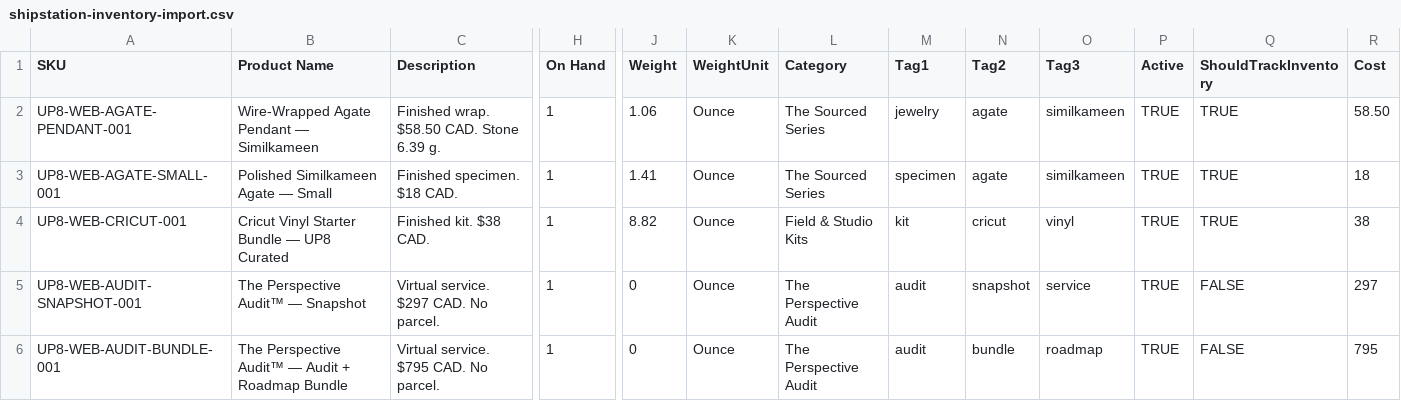
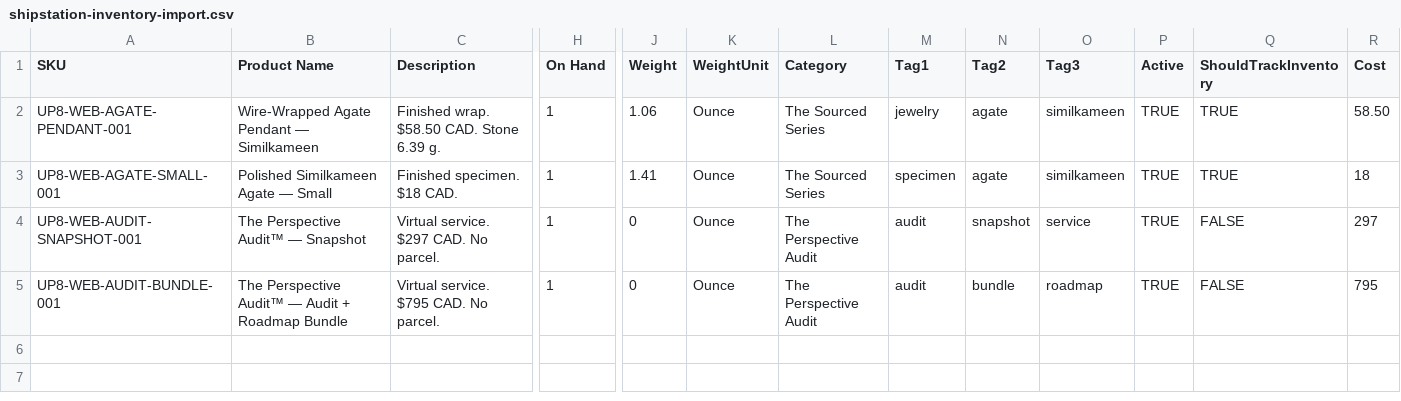
Before and after one commit to 1Unique8/Uniqueperspective8.com, a CSV file: data/shipstation-inventory-import.csv, drawn as a sheet; only a part is shown, gaps mark what is left out; rows hold the shown columns only; the diff names each change by its address in the sheet, - before the commit and + after, or states it on an @@ line.

```diff
--- a/data/shipstation-inventory-import.csv
+++ b/data/shipstation-inventory-import.csv
-row 4: UP8-WEB-CRICUT-001 | Cricut Vinyl Starter Bundle — UP8 Curated | Finished kit. $38 CAD. | 1 | 8.82 | Ounce | Field & Studio Kits | kit | cricut | vinyl | TRUE | TRUE | 38
```
Also changed, not shown: data/woo-import-live-with-barcodes.csv, data/woo-import-live.csv, 3 other files.
